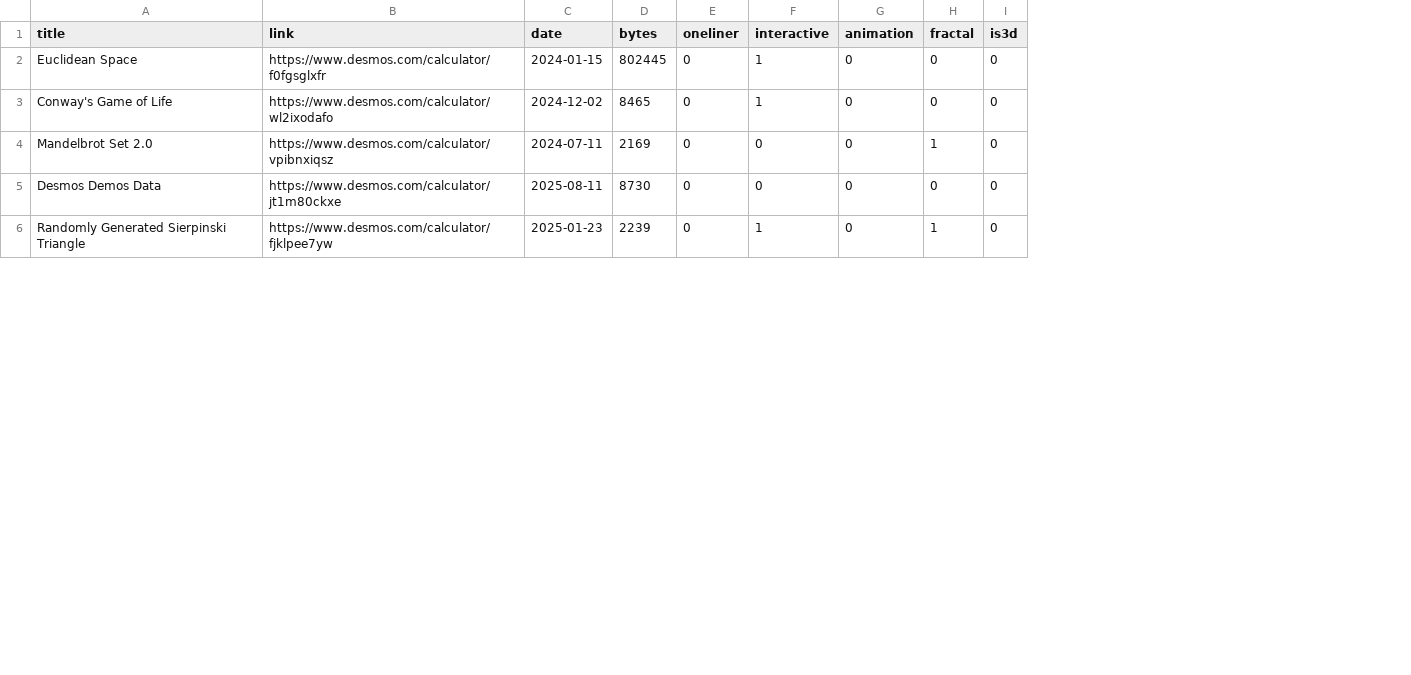
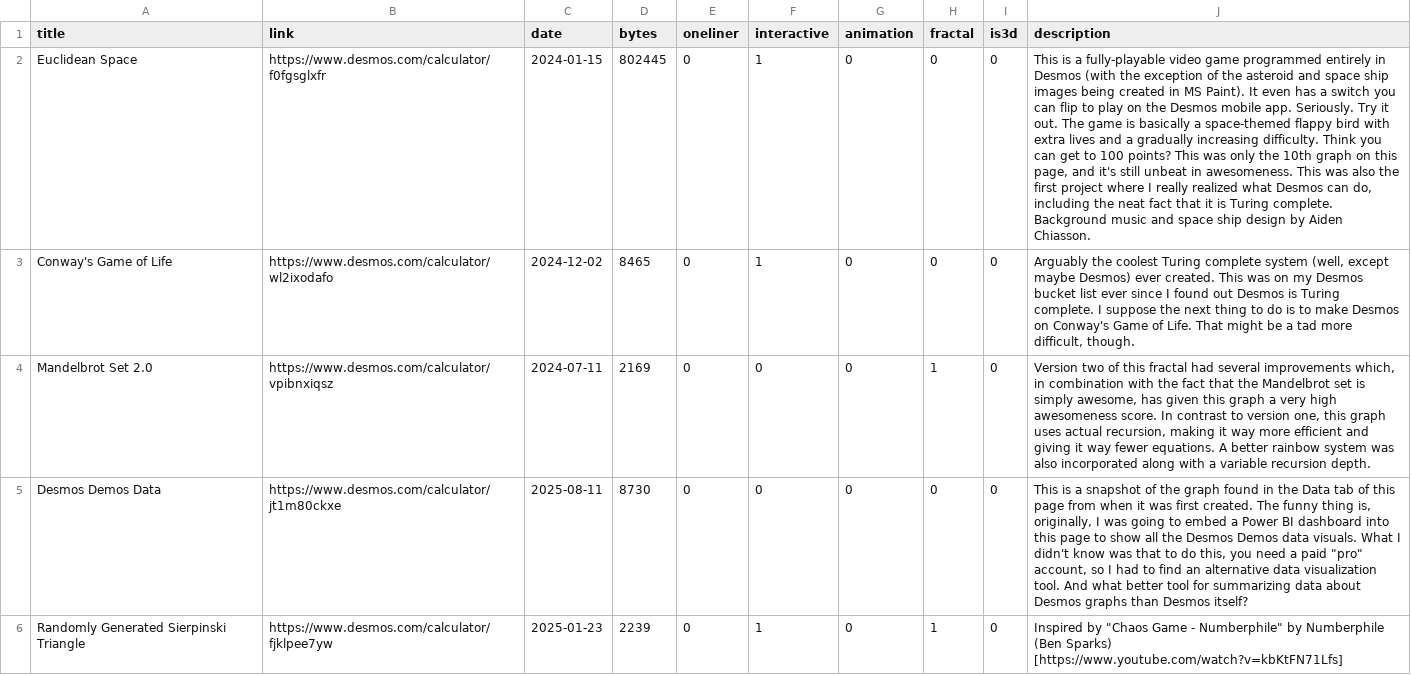
Before and after one commit to FuriousEagle101/Desmos, a CSV file: Graph Data.csv, drawn as a sheet; only a part is shown; the diff covers the shown part only; the diff names each change by its address in the sheet, - before the commit and + after, or states it on an @@ line.

Commit message:
added Gaussian Primes graph and some descriptions to csv

```diff
--- a/Graph Data.csv
+++ b/Graph Data.csv
+column J (description), rows 2-6: This is a fully-playable video game programmed entirely in Desmos (with the exception of the asteroid and space ship images being created in MS Paint). It even has a switch you can flip to play on the Desmos mobile app. Seriously. Try it out. The game is basically a space-themed flappy bird with extra lives and a gradually increasing difficulty. Think you can get to 100 points? This was only the 10th graph on this page, and it's still unbeat in awesomeness. This was also the first project where I really realized what Desmos can do, including the neat fact that it is Turing complete. Background music and space ship design by Aiden Chiasson. | Arguably the coolest Turing complete system (well, except maybe Desmos) ever created. This was on my Desmos bucket list ever since I found out Desmos is Turing complete. I suppose the next thing to do is to make Desmos on Conway's Game of Life. That might be a tad more difficult, though. | Version two of this fractal had several improvements which, in combination with the fact that the Mandelbrot set is simply awesome, has given this graph a very high awesomeness score. In contrast to version one, this graph uses actual recursion, making it way more efficient and giving it way fewer equations. A better rainbow system was also incorporated along with a variable recursion depth. | This is a snapshot of the graph found in the Data tab of this page from when it was first created. The funny thing is, originally, I was going to embed a Power BI dashboard into this page to show all the Desmos Demos data visuals. What I didn't know was that to do this, you need a paid "pro" account, so I had to find an alternative data visualization tool. And what better tool for summarizing data about Desmos graphs than Desmos itself? | Inspired by "Chaos Game - Numberphile" by Numberphile (Ben Sparks) [https://www.youtube.com/watch?v=kbKtFN71Lfs]
```
Also changed, not shown: 1 added row elsewhere in this file, 2 other files.
